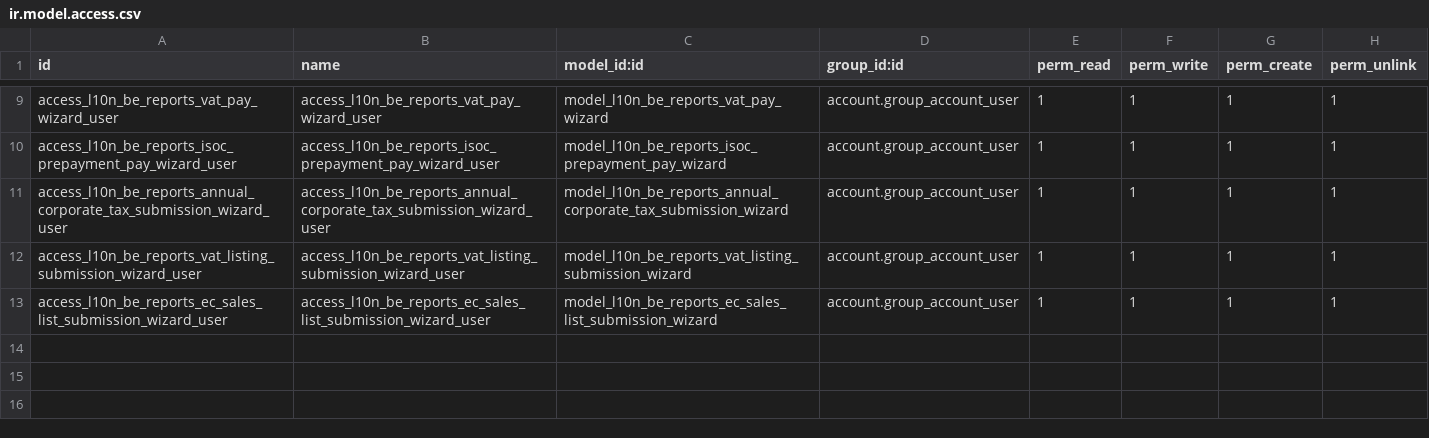
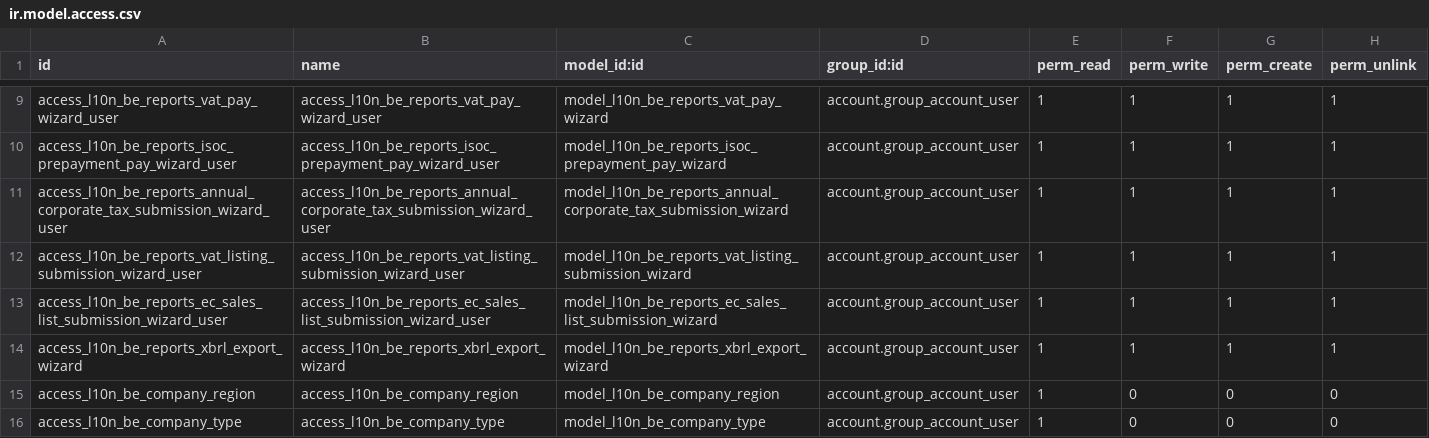
Before and after one commit to Saitamaxqi/enterprise, a CSV file: l10n_be_reports/security/ir.model.access.csv, drawn as a sheet; only a part is shown, gaps mark what is left out; the diff names each change by its address in the sheet, - before the commit and + after, or states it on an @@ line.

Commit message:
[IMP] l10n_be_reports{_hr_payroll}: annual account filing in XBRL
This commit adds the ability to export annual reports in XBRL
format to be able to file with NBB.

XBRL button added in Annual Statements report for Belgian companies
on the Belgian Annual Statements. The button opens a wizard for user
input of required data needed by the XBRL export.

New bridge module `l10n_be_reports_hr_payroll` added that depends
on `l10n_be_reports` and `l10n_be_hr_payroll` and installed automatically
when both are installed. The bridge module adds the social balance sheet
data needed for the XBRL export. If the module is not installed, then the
XBRL is generated without the social balance sheet information.

The XBRL is generated from template files. Each XBRL model has a different
template file. The XBRL model depends on the BS and PNL reports chosen in
the Annual Statement reports (con or cap & abbr or full) and the type of
the company (comp or assoc). Common tags are placed in a common template
to avoid duplication.

New fields (company region and company type) are added to the company. The
company region is computed automatically from the zip code and can be set
manually. The company type needs to be set manually before generating XBRL.

task-4866211

closes odoo/enterprise#93219

Signed-off-by: William André (wan) <wan@odoo.com>

```diff
--- a/l10n_be_reports/security/ir.model.access.csv
+++ b/l10n_be_reports/security/ir.model.access.csv
+row 14: access_l10n_be_reports_xbrl_export_wizard | access_l10n_be_reports_xbrl_export_wizard | model_l10n_be_reports_xbrl_export_wizard | account.group_account_user | 1 | 1 | 1 | 1
+row 15: access_l10n_be_company_region | access_l10n_be_company_region | model_l10n_be_company_region | account.group_account_user | 1 | 0 | 0 | 0
+row 16: access_l10n_be_company_type | access_l10n_be_company_type | model_l10n_be_company_type | account.group_account_user | 1 | 0 | 0 | 0
```
Also changed, not shown: 31 other files.
